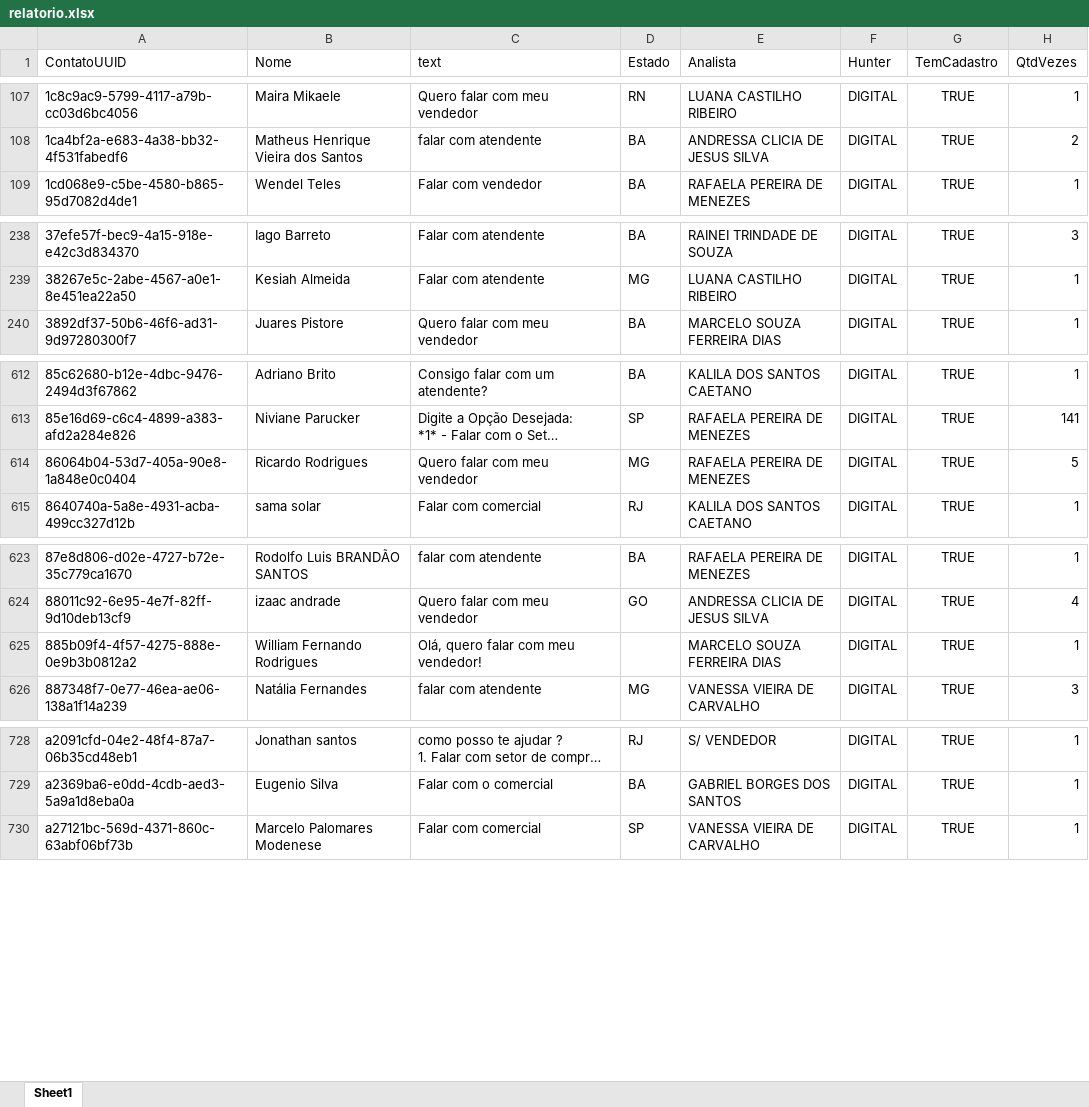
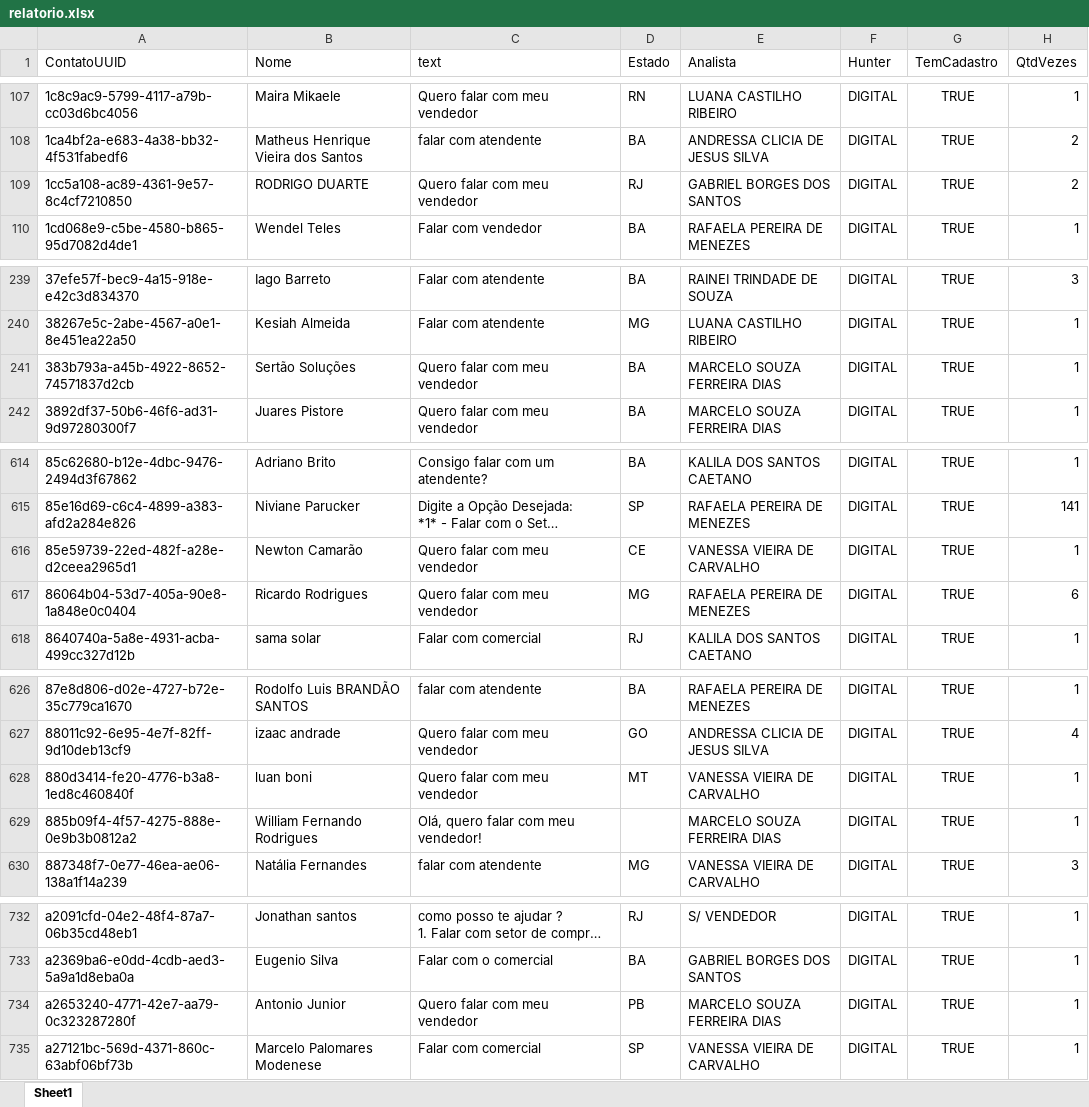
Before and after one commit to Marketing-Amara/weni-relatorio, an Excel workbook: output/relatorio.xlsx, sheet Sheet1, drawn as a sheet; only a part is shown, gaps mark what is left out; long unchanged cells end in …; values as stored, in another font and other column widths than the file's, no borders; addresses are those after the commit; the diff covers the shown part only; the diff names each change by its address in the sheet, - before the commit and + after, or states it on an @@ line.

```diff
--- a/output/relatorio.xlsx (sheet Sheet1)
+++ b/output/relatorio.xlsx (sheet Sheet1)
+row 109: 1cc5a108-ac89-4361-9e57-8c4cf7210850 | RODRIGO DUARTE | Quero falar com meu vendedor | RJ | GABRIEL BORGES DOS SANTOS | DIGITAL | TRUE | 2
+row 241: 383b793a-a45b-4922-8652-74571837d2cb | Sertão Soluções | Quero falar com meu vendedor | BA | MARCELO SOUZA FERREIRA DIAS | DIGITAL | TRUE | 1
+row 616: 85e59739-22ed-482f-a28e-d2ceea2965d1 | Newton Camarão | Quero falar com meu vendedor | CE | VANESSA VIEIRA DE CARVALHO | DIGITAL | TRUE | 1
-H617 (QtdVezes): 5
+H617 (QtdVezes): 6
+row 628: 880d3414-fe20-4776-b3a8-1ed8c460840f | luan boni | Quero falar com meu vendedor | MT | VANESSA VIEIRA DE CARVALHO | DIGITAL | TRUE | 1
+row 734: a2653240-4771-42e7-aa79-0c323287280f | Antonio Junior | Quero falar com meu vendedor | PB | MARCELO SOUZA FERREIRA DIAS | DIGITAL | TRUE | 1
```
Also changed, not shown: 1 added row and 13 edited cells elsewhere in this sheet.
